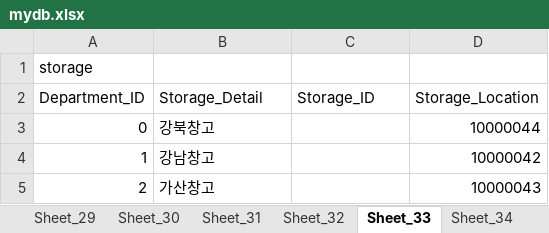
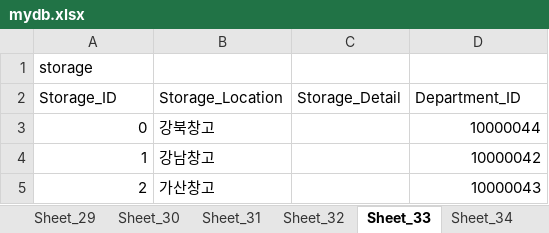
Before and after one commit to daekyung23/back-end, an Excel workbook: mydb.xlsx, sheet Sheet_33, drawn as a sheet; values as stored, in another font and other column widths than the file's, no borders; removed rows and columns are numbered as before the commit, all else as after; the diff names each change by its address in the sheet, - before the commit and + after, or states it on an @@ line.

```diff
--- a/mydb.xlsx (sheet Sheet_33)
+++ b/mydb.xlsx (sheet Sheet_33)
-row 2: Department_ID | Storage_Detail | Storage_ID | Storage_Location
+row 2: Storage_ID | Storage_Location | Storage_Detail | Department_ID
```
Also changed, not shown: sheet Sheet_16, sheet Sheet_24, sheet Sheet_17, sheet Sheet_4, sheet Sheet_31, sheet Sheet_19, 20 more sheets.
